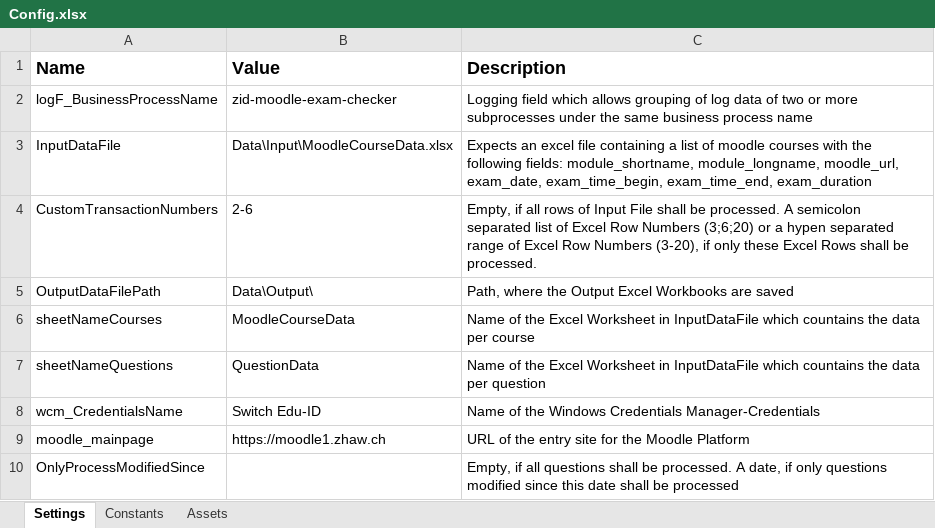
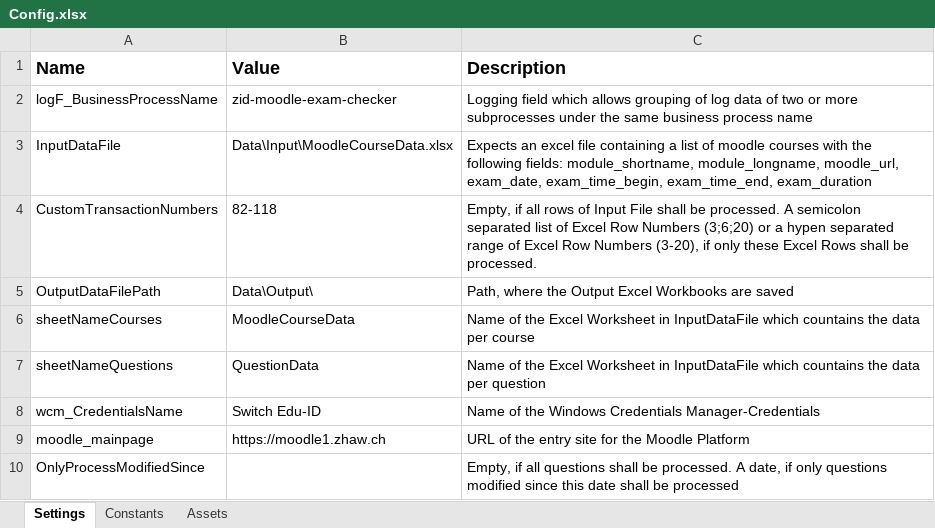
Before and after one commit to zhaw-rpa/zid-moodle-exam-checker, an Excel workbook: Data/Config.xlsx, sheet Settings, drawn as a sheet; values as stored, in another font and other column widths than the file's, no borders; the diff names each change by its address in the sheet, - before the commit and + after, or states it on an @@ line.

```diff
--- a/Data/Config.xlsx (sheet Settings)
+++ b/Data/Config.xlsx (sheet Settings)
-B4 (Value): 2-6
+B4 (Value): 82-118
```
Also changed, not shown: 7 other files.
